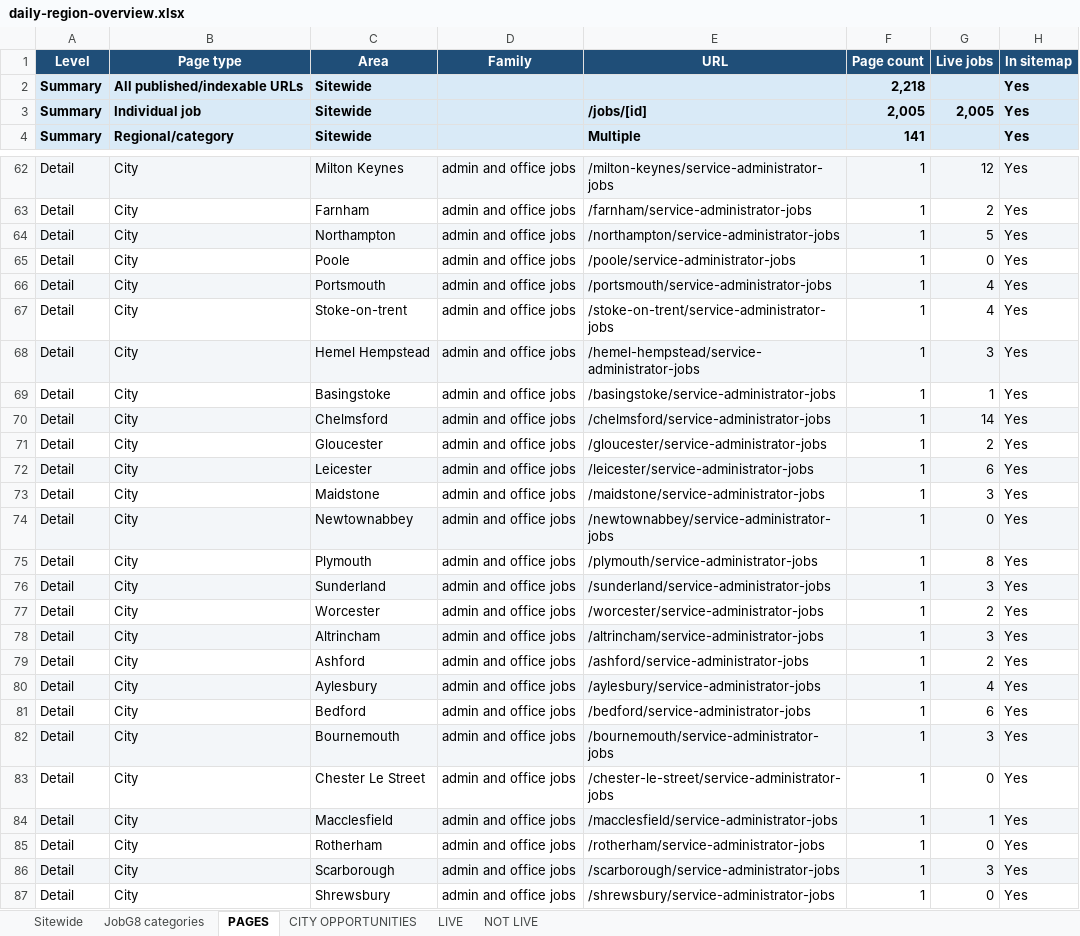
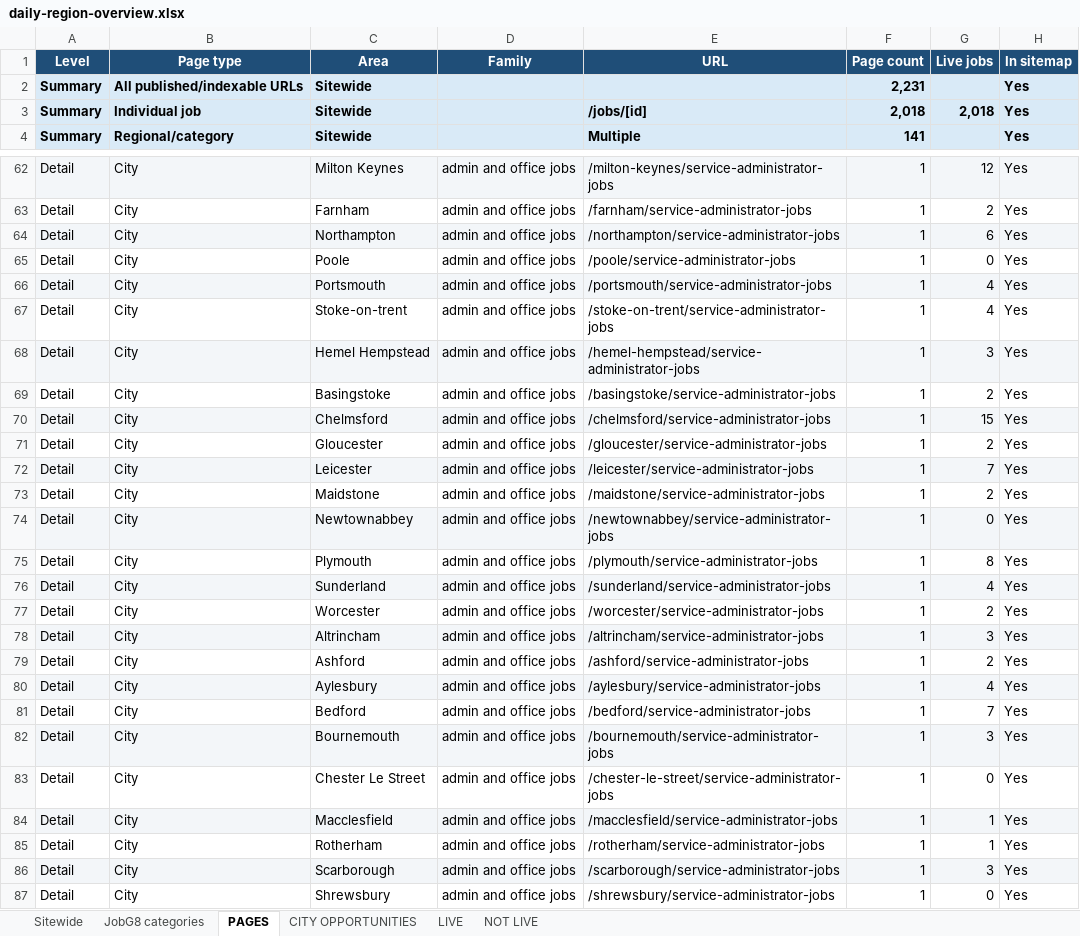
Before and after one commit to Jopa10/ontapjobsearch.com, an Excel workbook: pipeline/reports-daily/daily-region-overview.xlsx, sheet PAGES, drawn as a sheet; only a part is shown, gaps mark what is left out; values as stored, in another font and other column widths than the file's, no borders; the diff covers the shown part only; the diff names each change by its address in the sheet, - before the commit and + after, or states it on an @@ line.

```diff
--- a/pipeline/reports-daily/daily-region-overview.xlsx (sheet PAGES)
+++ b/pipeline/reports-daily/daily-region-overview.xlsx (sheet PAGES)
-F2 (Page count): 2,218
+F2 (Page count): 2,231
-F3 (Page count): 2,005
+F3 (Page count): 2,018
-G3 (Live jobs): 2,005
+G3 (Live jobs): 2,018
-G64 (Live jobs): 5
+G64 (Live jobs): 6
-G69 (Live jobs): 1
+G69 (Live jobs): 2
-G70 (Live jobs): 14
+G70 (Live jobs): 15
-G72 (Live jobs): 6
+G72 (Live jobs): 7
-G73 (Live jobs): 3
+G73 (Live jobs): 2
-G76 (Live jobs): 3
+G76 (Live jobs): 4
-G81 (Live jobs): 6
+G81 (Live jobs): 7
-G85 (Live jobs): 0
+G85 (Live jobs): 1
```
Also changed, not shown: 21 edited cells elsewhere in this sheet, sheet CITY OPPORTUNITIES, sheet LIVE, sheet Sitewide, 1 other file.
